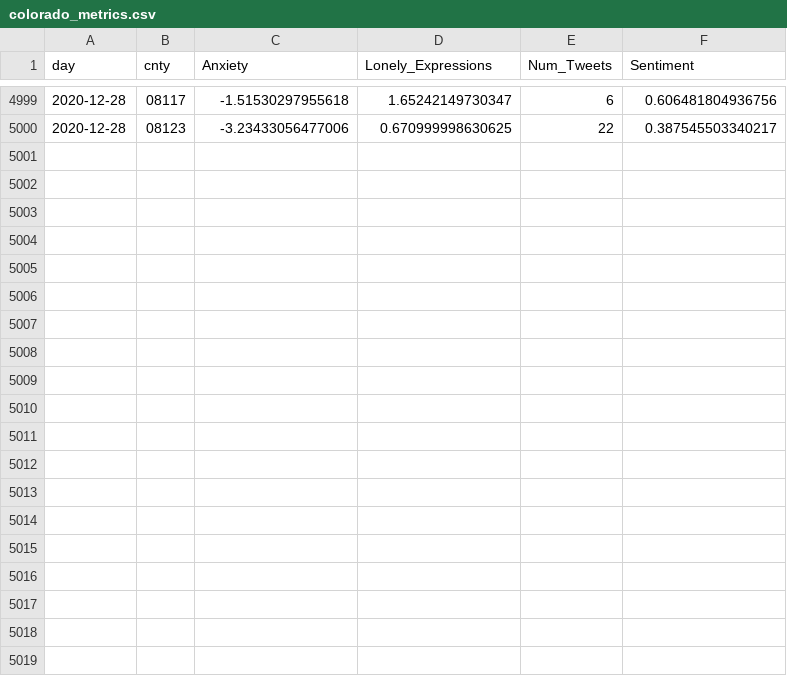
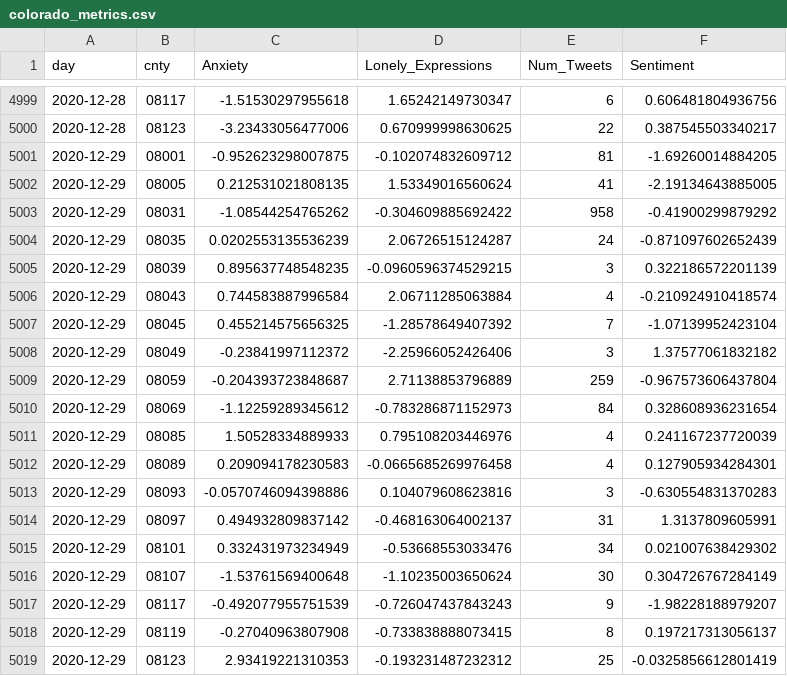
Before and after one commit to gtsherman/covid19-data, a CSV file: colorado_metrics.csv, drawn as a sheet; only a part is shown, gaps mark what is left out; the diff names each change by its address in the sheet, - before the commit and + after, or states it on an @@ line.

```diff
--- a/colorado_metrics.csv
+++ b/colorado_metrics.csv
+row 5001: 2020-12-29 | 08001 | -0.952623298007875 | -0.102074832609712 | 81 | -1.69260014884205
+row 5002: 2020-12-29 | 08005 | 0.212531021808135 | 1.53349016560624 | 41 | -2.19134643885005
+row 5003: 2020-12-29 | 08031 | -1.08544254765262 | -0.304609885692422 | 958 | -0.41900299879292
+row 5004: 2020-12-29 | 08035 | 0.0202553135536239 | 2.06726515124287 | 24 | -0.871097602652439
+row 5005: 2020-12-29 | 08039 | 0.895637748548235 | -0.0960596374529215 | 3 | 0.322186572201139
+row 5006: 2020-12-29 | 08043 | 0.744583887996584 | 2.06711285063884 | 4 | -0.210924910418574
+row 5007: 2020-12-29 | 08045 | 0.455214575656325 | -1.28578649407392 | 7 | -1.07139952423104
+row 5008: 2020-12-29 | 08049 | -0.23841997112372 | -2.25966052426406 | 3 | 1.37577061832182
+row 5009: 2020-12-29 | 08059 | -0.204393723848687 | 2.71138853796889 | 259 | -0.967573606437804
+row 5010: 2020-12-29 | 08069 | -1.12259289345612 | -0.783286871152973 | 84 | 0.328608936231654
+row 5011: 2020-12-29 | 08085 | 1.50528334889933 | 0.795108203446976 | 4 | 0.241167237720039
+row 5012: 2020-12-29 | 08089 | 0.209094178230583 | -0.0665685269976458 | 4 | 0.127905934284301
+row 5013: 2020-12-29 | 08093 | -0.0570746094398886 | 0.104079608623816 | 3 | -0.630554831370283
+row 5014: 2020-12-29 | 08097 | 0.494932809837142 | -0.468163064002137 | 31 | 1.3137809605991
+row 5015: 2020-12-29 | 08101 | 0.332431973234949 | -0.53668553033476 | 34 | 0.021007638429302
+row 5016: 2020-12-29 | 08107 | -1.53761569400648 | -1.10235003650624 | 30 | 0.304726767284149
+row 5017: 2020-12-29 | 08117 | -0.492077955751539 | -0.726047437843243 | 9 | -1.98228188979207
+row 5018: 2020-12-29 | 08119 | -0.27040963807908 | -0.733838888073415 | 8 | 0.197217313056137
+row 5019: 2020-12-29 | 08123 | 2.93419221310353 | -0.193231487232312 | 25 | -0.0325856612801419
```
Also changed, not shown: state-covid-tweets.csv, state-symptom-counts.csv, 1 other file.
